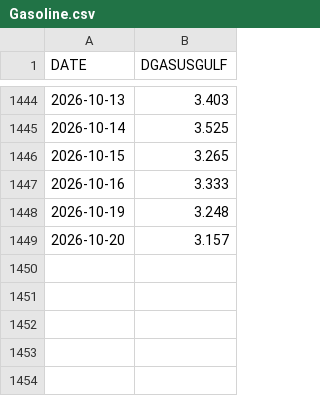
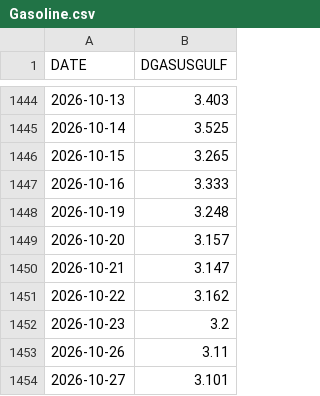
Before and after one commit to aydincolak/fuel-dashboard, a CSV file: data/Gasoline.csv, drawn as a sheet; only a part is shown, gaps mark what is left out; the diff names each change by its address in the sheet, - before the commit and + after, or states it on an @@ line.

```diff
--- a/data/Gasoline.csv
+++ b/data/Gasoline.csv
+row 1450: 2026-10-21 | 3.147
+row 1451: 2026-10-22 | 3.162
+row 1452: 2026-10-23 | 3.2
+row 1453: 2026-10-26 | 3.11
+row 1454: 2026-10-27 | 3.101
```
Also changed, not shown: data/Brent.csv, data/Diesel.csv, 2 other files.
